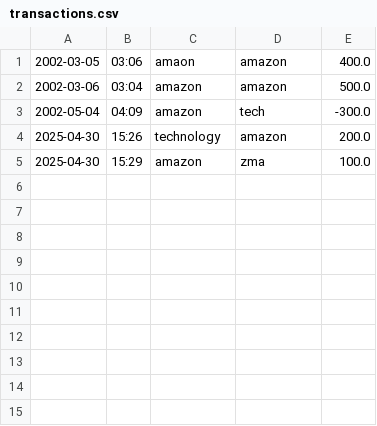
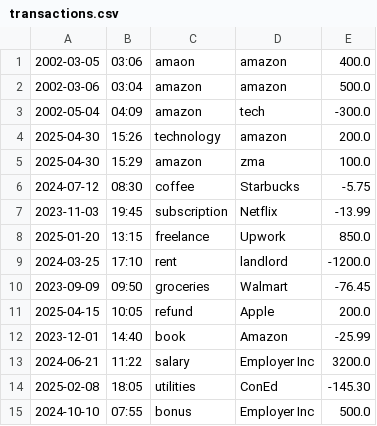
Before and after one commit to waiyanbhone-myint/capstoneOne_accountingLedge, a CSV file: transactions.csv, drawn as a sheet.

```diff
--- a/transactions.csv
+++ b/transactions.csv
@@ -5 +5,11 @@
 2025-04-30 | 15:29 | amazon | zma | 100.0
+2024-07-12 | 08:30 | coffee | Starbucks | -5.75
+2023-11-03 | 19:45 | subscription | Netflix | -13.99
+2025-01-20 | 13:15 | freelance | Upwork | 850.0
+2024-03-25 | 17:10 | rent | landlord | -1200.0
+2023-09-09 | 09:50 | groceries | Walmart | -76.45
+2025-04-15 | 10:05 | refund | Apple | 200.0
+2023-12-01 | 14:40 | book | Amazon | -25.99
+2024-06-21 | 11:22 | salary | Employer Inc | 3200.0
+2025-02-08 | 18:05 | utilities | ConEd | -145.30
+2024-10-10 | 07:55 | bonus | Employer Inc | 500.0
```
Also changed, not shown: 2 other files.
